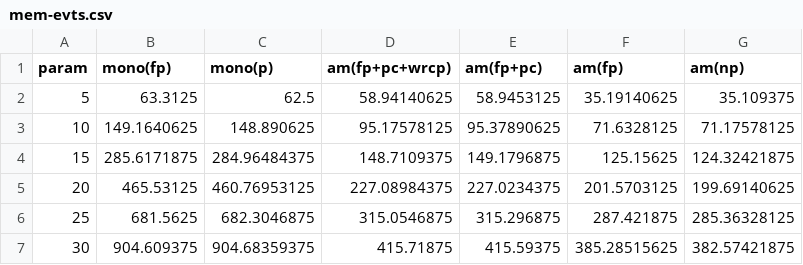
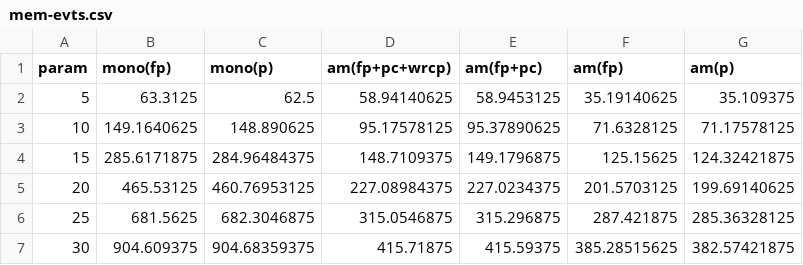
Before and after one commit to hengxin/smt-transactional-consistency-artifact, a CSV file: results/pf7-ablation-926/mem-evts.csv, drawn as a sheet.

Commit message:
update results

```diff
--- a/results/pf7-ablation-926/mem-evts.csv
+++ b/results/pf7-ablation-926/mem-evts.csv
@@ -1,2 +1,2 @@
-param,mono(fp),mono(p),am(fp+pc+wrcp),am(fp+pc),am(fp),am(np)
+param,mono(fp),mono(p),am(fp+pc+wrcp),am(fp+pc),am(fp),am(p)
 5,63.3125,62.5,58.94140625,58.9453125,35.19140625,35.109375
```
Also changed, not shown: results/pf7-ablation-926/mem-keys.csv, results/pf7-ablation-926/mem-readpct.csv, 10 other files.
